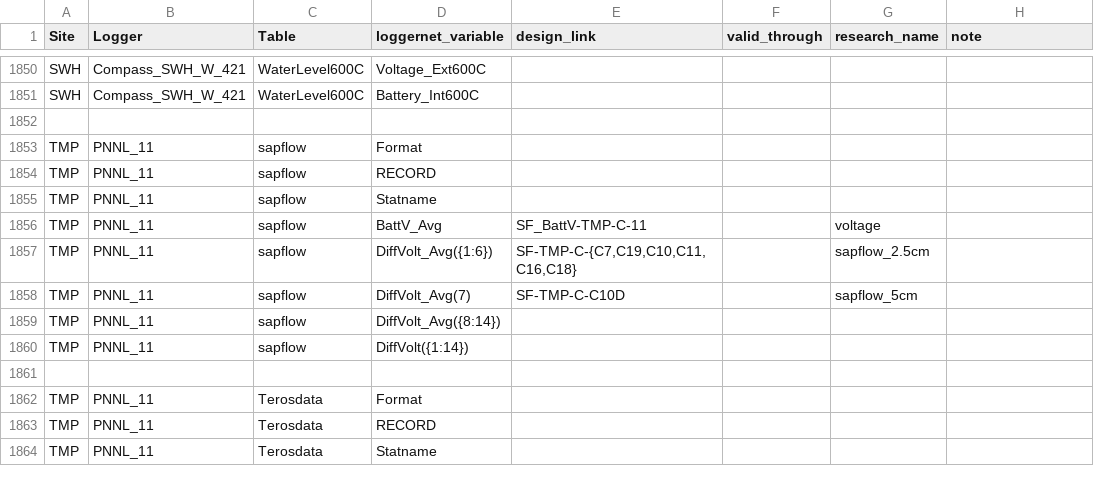
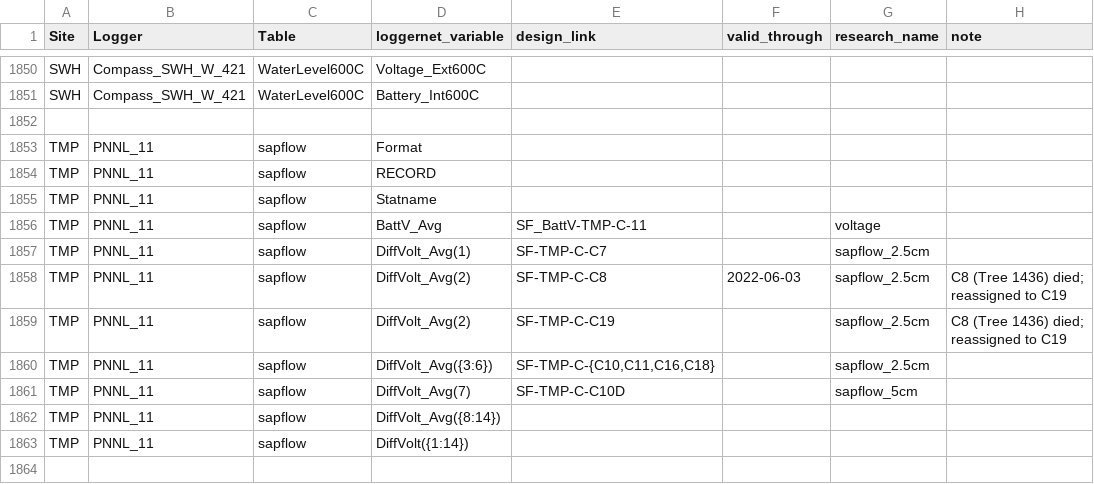
Before and after one commit to COMPASS-DOE/data-workflows, a CSV file: synoptic/data_TEST/design_table.csv, drawn as a sheet; only a part is shown, gaps mark what is left out; the shorter side is filled out with more unchanged rows.

Commit message:
Include sapflux tree reassignment and fix valid_entries() sorting bug (#98)
* Fix two bugs in date-handling and data frame sorting; this ensures that valid_through entries are handled correctly
* Account for C8->C19 reassignment in TEMPEST control ( #86 )

```diff
--- a/synoptic/data_TEST/design_table.csv
+++ b/synoptic/data_TEST/design_table.csv
@@ -1856,3 +1856,6 @@ TMP,PNNL_11,sapflow,Statname,,,,
 TMP,PNNL_11,sapflow,BattV_Avg,SF_BattV-TMP-C-11,,voltage,
-TMP,PNNL_11,sapflow,DiffVolt_Avg({1:6}),"SF-TMP-C-{C7,C19,C10,C11,C16,C18}",,sapflow_2.5cm,
+TMP,PNNL_11,sapflow,DiffVolt_Avg(1),SF-TMP-C-C7,,sapflow_2.5cm,
+TMP,PNNL_11,sapflow,DiffVolt_Avg(2),SF-TMP-C-C8,2022-06-03,sapflow_2.5cm,C8 (Tree 1436) died; reassigned to C19
+TMP,PNNL_11,sapflow,DiffVolt_Avg(2),SF-TMP-C-C19,,sapflow_2.5cm,C8 (Tree 1436) died; reassigned to C19
+TMP,PNNL_11,sapflow,DiffVolt_Avg({3:6}),"SF-TMP-C-{C10,C11,C16,C18}",,sapflow_2.5cm,
 TMP,PNNL_11,sapflow,DiffVolt_Avg(7),SF-TMP-C-C10D,,sapflow_5cm,
```
Also changed, not shown: 2 other files.
